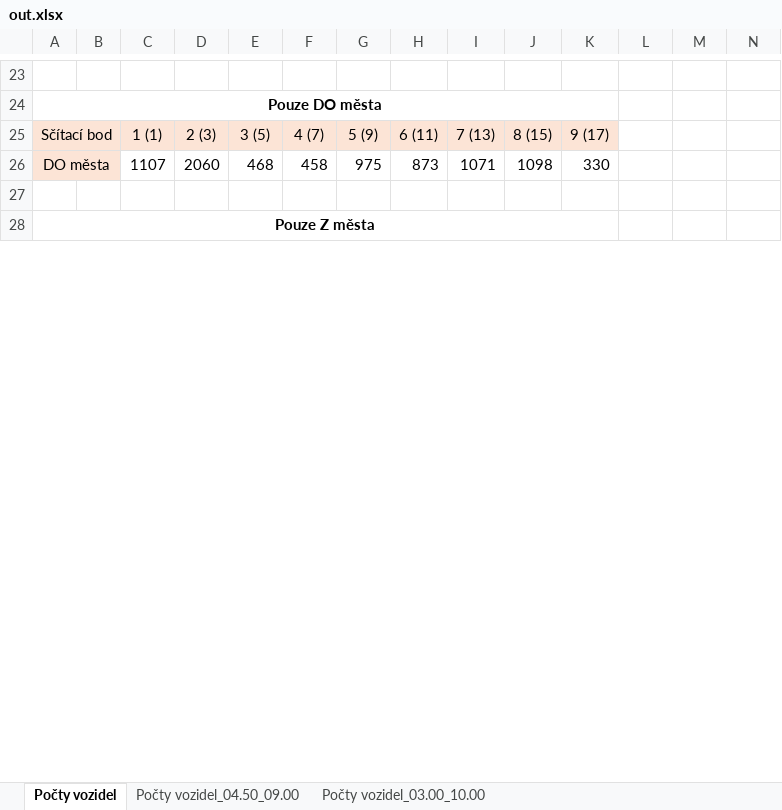
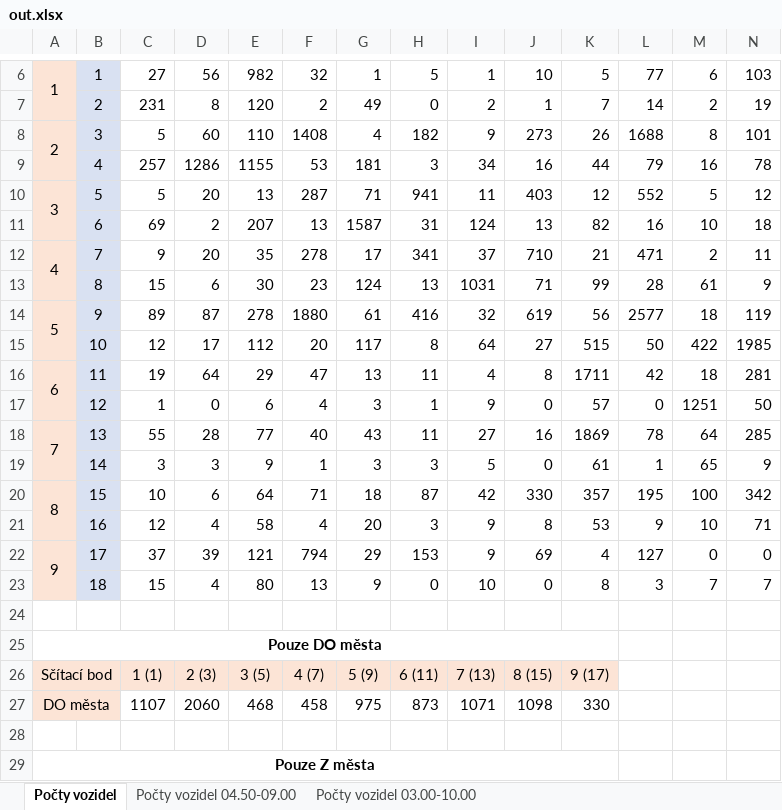
Before and after one commit to kidal5/CarsFlow, an Excel workbook: out.xlsx, sheet Počty vozidel, drawn as a sheet; only a part is shown, gaps mark what is left out; values as stored, in another font and other column widths than the file's, no borders; conditional formats not drawn; rows hold the shown columns only; the diff covers the shown part only; the diff names each change by its address in the sheet, - before the commit and + after, or states it on an @@ line.

Commit message:
sheet number of cars done!

```diff
--- a/out.xlsx (sheet Počty vozidel)
+++ b/out.xlsx (sheet Počty vozidel)
-sheet tab: Počty vozidel_04.50_09.00
+sheet tab: Počty vozidel 04.50-09.00
-sheet tab: Počty vozidel_03.00_10.00
+sheet tab: Počty vozidel 03.00-10.00
+row 6: 1 | 1 | 27 | 56 | 982 | 32 | 1 | 5 | 1 | 10 | 5 | 77 | 6 | 103
+row 7:  | 2 | 231 | 8 | 120 | 2 | 49 | 0 | 2 | 1 | 7 | 14 | 2 | 19
+row 8: 2 | 3 | 5 | 60 | 110 | 1408 | 4 | 182 | 9 | 273 | 26 | 1688 | 8 | 101
+row 9:  | 4 | 257 | 1286 | 1155 | 53 | 181 | 3 | 34 | 16 | 44 | 79 | 16 | 78
+row 10: 3 | 5 | 5 | 20 | 13 | 287 | 71 | 941 | 11 | 403 | 12 | 552 | 5 | 12
+row 11:  | 6 | 69 | 2 | 207 | 13 | 1587 | 31 | 124 | 13 | 82 | 16 | 10 | 18
+row 12: 4 | 7 | 9 | 20 | 35 | 278 | 17 | 341 | 37 | 710 | 21 | 471 | 2 | 11
+row 13:  | 8 | 15 | 6 | 30 | 23 | 124 | 13 | 1031 | 71 | 99 | 28 | 61 | 9
+row 14: 5 | 9 | 89 | 87 | 278 | 1880 | 61 | 416 | 32 | 619 | 56 | 2577 | 18 | 119
+row 15:  | 10 | 12 | 17 | 112 | 20 | 117 | 8 | 64 | 27 | 515 | 50 | 422 | 1985
+row 16: 6 | 11 | 19 | 64 | 29 | 47 | 13 | 11 | 4 | 8 | 1711 | 42 | 18 | 281
+row 17:  | 12 | 1 | 0 | 6 | 4 | 3 | 1 | 9 | 0 | 57 | 0 | 1251 | 50
+row 18: 7 | 13 | 55 | 28 | 77 | 40 | 43 | 11 | 27 | 16 | 1869 | 78 | 64 | 285
+row 19:  | 14 | 3 | 3 | 9 | 1 | 3 | 3 | 5 | 0 | 61 | 1 | 65 | 9
+row 20: 8 | 15 | 10 | 6 | 64 | 71 | 18 | 87 | 42 | 330 | 357 | 195 | 100 | 342
+row 21:  | 16 | 12 | 4 | 58 | 4 | 20 | 3 | 9 | 8 | 53 | 9 | 10 | 71
+row 22: 9 | 17 | 37 | 39 | 121 | 794 | 29 | 153 | 9 | 69 | 4 | 127 | 0 | 0
+row 23:  | 18 | 15 | 4 | 80 | 13 | 9 | 0 | 10 | 0 | 8 | 3 | 7 | 7
```
Also changed, not shown: 1 added row, 18 removed rows and row numbers in column A elsewhere in this sheet, sheet Počty vozidel 03.00-10.00, sheet Počty vozidel 04.50-09.00, 4 other files.
